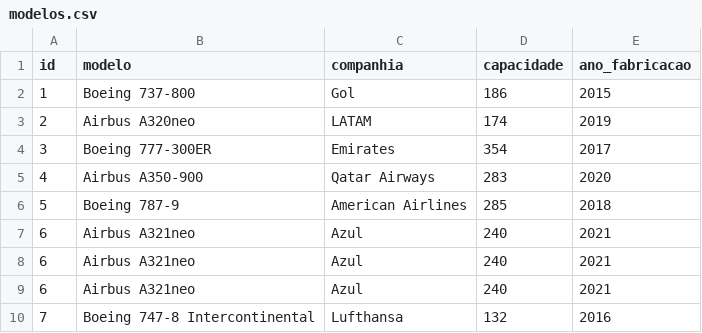
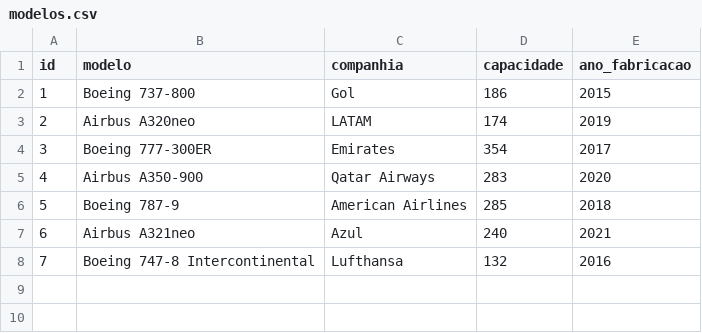
Before and after one commit to Demazel/projetos-novos, a CSV file: modelos/modelos.csv, drawn as a sheet; the diff names each change by its address in the sheet, - before the commit and + after, or states it on an @@ line.

Commit message:
fix: remove duplicate entries in modelos.csv

```diff
--- a/modelos/modelos.csv
+++ b/modelos/modelos.csv
-row 8: 6 | Airbus A321neo | Azul | 240 | 2021
-row 9: 6 | Airbus A321neo | Azul | 240 | 2021
```
